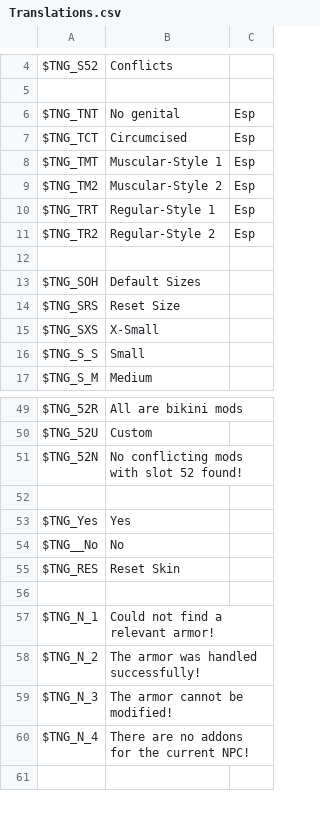
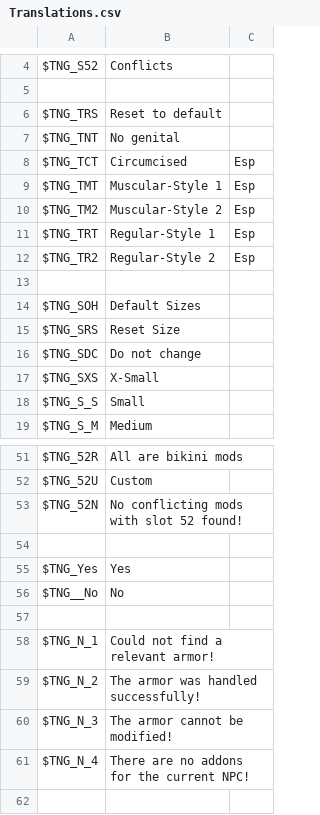
Before and after one commit to ModiLogist/TheNewGentleman, a CSV file: mod/Translations.csv, drawn as a sheet; only a part is shown, gaps mark what is left out.

```diff
--- a/mod/Translations.csv
+++ b/mod/Translations.csv
@@ -5,3 +5,4 @@ $TNG_S52,Conflicts,
 ,,
-$TNG_TNT,No genital,Esp
+$TNG_TRS,Reset to default,
+$TNG_TNT,No genital,
 $TNG_TCT,Circumcised,Esp
@@ -14,2 +15,3 @@ $TNG_SOH,Default Sizes,
 $TNG_SRS,Reset Size,
+$TNG_SDC,Do not change,
 $TNG_SXS,X-Small,
@@ -54,3 +56,2 @@ $TNG_Yes,Yes,
 $TNG__No,No,
-$TNG_RES,Reset Skin,
 ,,
```
Also changed, not shown: 13 other files.
